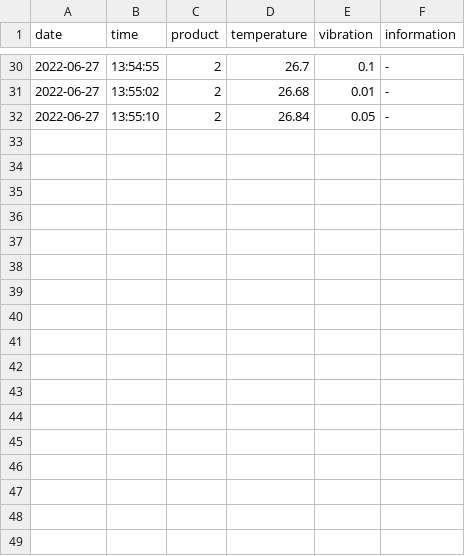
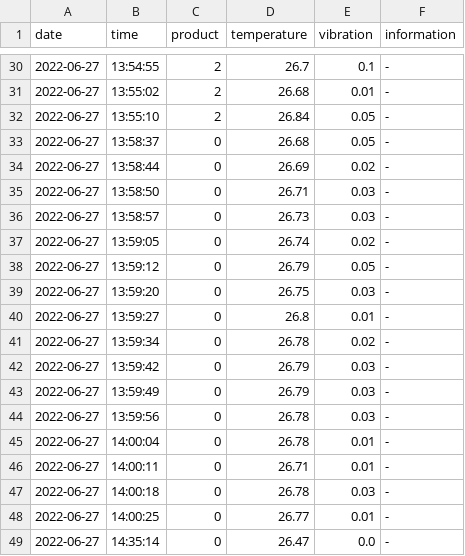
Before and after one commit to okey0127/realtime_monitoring, a CSV file: log/2022-06-27server.csv, drawn as a sheet; only a part is shown, gaps mark what is left out; the diff names each change by its address in the sheet, - before the commit and + after, or states it on an @@ line.

```diff
--- a/log/2022-06-27server.csv
+++ b/log/2022-06-27server.csv
+row 33: 2022-06-27 | 13:58:37 | 0 | 26.68 | 0.05 | -
+row 34: 2022-06-27 | 13:58:44 | 0 | 26.69 | 0.02 | -
+row 35: 2022-06-27 | 13:58:50 | 0 | 26.71 | 0.03 | -
+row 36: 2022-06-27 | 13:58:57 | 0 | 26.73 | 0.03 | -
+row 37: 2022-06-27 | 13:59:05 | 0 | 26.74 | 0.02 | -
+row 38: 2022-06-27 | 13:59:12 | 0 | 26.79 | 0.05 | -
+row 39: 2022-06-27 | 13:59:20 | 0 | 26.75 | 0.03 | -
+row 40: 2022-06-27 | 13:59:27 | 0 | 26.8 | 0.01 | -
+row 41: 2022-06-27 | 13:59:34 | 0 | 26.78 | 0.02 | -
+row 42: 2022-06-27 | 13:59:42 | 0 | 26.79 | 0.03 | -
+row 43: 2022-06-27 | 13:59:49 | 0 | 26.79 | 0.03 | -
+row 44: 2022-06-27 | 13:59:56 | 0 | 26.78 | 0.03 | -
+row 45: 2022-06-27 | 14:00:04 | 0 | 26.78 | 0.01 | -
+row 46: 2022-06-27 | 14:00:11 | 0 | 26.71 | 0.01 | -
+row 47: 2022-06-27 | 14:00:18 | 0 | 26.78 | 0.03 | -
+row 48: 2022-06-27 | 14:00:25 | 0 | 26.77 | 0.01 | -
+row 49: 2022-06-27 | 14:35:14 | 0 | 26.47 | 0.0 | -
```
Also changed, not shown: 10 other files.
